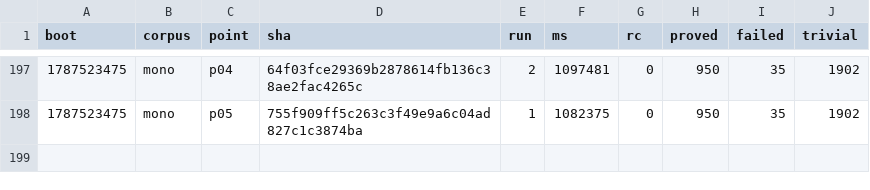
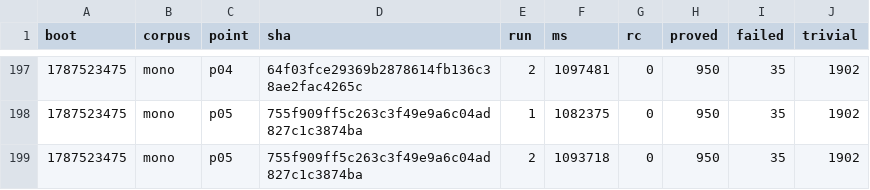
Before and after one commit to wkirschenmann/tlapm, a CSV file: doc/perf/short/short_iterlat.csv, drawn as a sheet; only a part is shown, gaps mark what is left out.

```diff
--- a/doc/perf/short/short_iterlat.csv
+++ b/doc/perf/short/short_iterlat.csv
@@ -198 +198,2 @@ boot,corpus,point,sha,run,ms,rc,proved,failed,trivial
 1787523475,mono,p05,755f909ff5c263c3f49e9a6c04ad827c1c3874ba,1,1082375,0,950,35,1902
+1787523475,mono,p05,755f909ff5c263c3f49e9a6c04ad827c1c3874ba,2,1093718,0,950,35,1902
```
Also changed, not shown: 1 other file.
